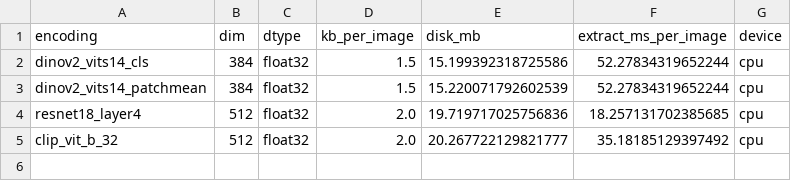
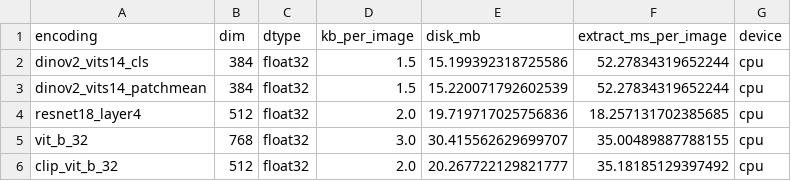
Before and after one commit to SamuelCrespo22/iavc_lab2, a CSV file: code/results/part4_dino_encodings.csv, drawn as a sheet; the diff names each change by its address in the sheet, - before the commit and + after, or states it on an @@ line.

```diff
--- a/code/results/part4_dino_encodings.csv
+++ b/code/results/part4_dino_encodings.csv
+row 5: vit_b_32 | 768 | float32 | 3.0 | 30.415562629699707 | 35.00489887788155 | cpu
```
Also changed, not shown: code/results/part2_encodings.csv, code/results/part4_dino_grid.csv, 51 other files.
